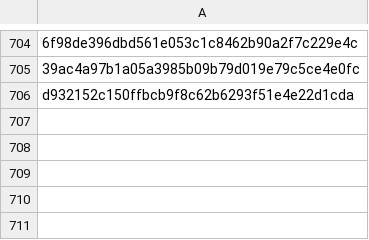
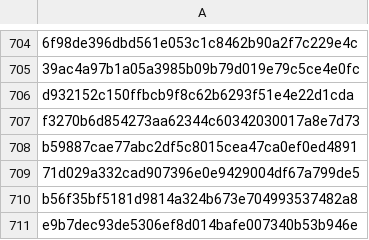
Before and after one commit to RozennKwon/hospital-crawler-qa-automation, a CSV file: top-hospitals/seen_posts.csv, drawn as a sheet; only a part is shown, gaps mark what is left out; the diff names each change by its address in the sheet, - before the commit and + after, or states it on an @@ line.

```diff
--- a/top-hospitals/seen_posts.csv
+++ b/top-hospitals/seen_posts.csv
+row 707: f3270b6d854273aa62344c60342030017a8e7d73
+row 708: b59887cae77abc2df5c8015cea47ca0ef0ed4891
+row 709: 71d029a332cad907396e0e9429004df67a799de5
+row 710: b56f35bf5181d9814a324b673e704993537482a8
+row 711: e9b7dec93de5306ef8d014bafe007340b53b946e
```
